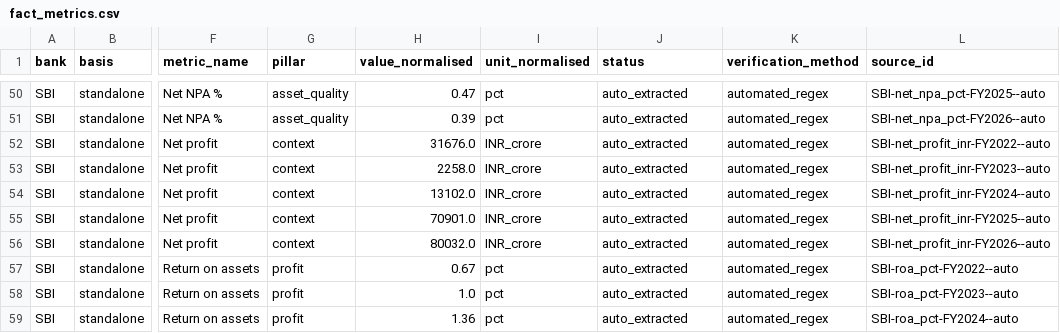
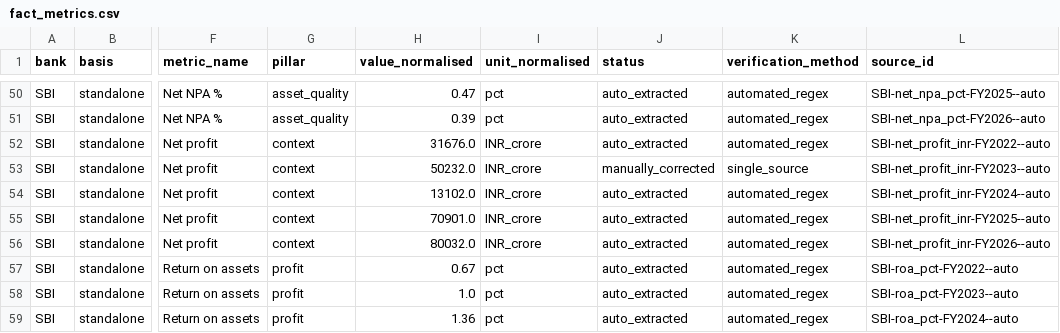
Before and after one commit to Ismail-Labs-Verse/bank-scorecard, a CSV file: outputs/tableau/fact_metrics.csv, drawn as a sheet; only a part is shown, gaps mark what is left out; the diff names each change by its address in the sheet, - before the commit and + after, or states it on an @@ line.

```diff
--- a/outputs/tableau/fact_metrics.csv
+++ b/outputs/tableau/fact_metrics.csv
-H53 (value_normalised): 2258.0
+H53 (value_normalised): 50232.0
-J53 (status): auto_extracted
+J53 (status): manually_corrected
-K53 (verification_method): automated_regex
+K53 (verification_method): single_source
```
Also changed, not shown: data/processed/master_long.csv, data/source_log.csv, 18 other files.
